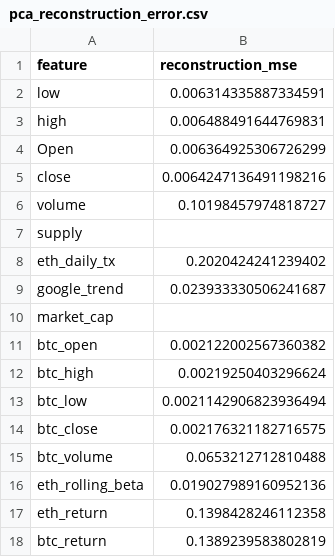
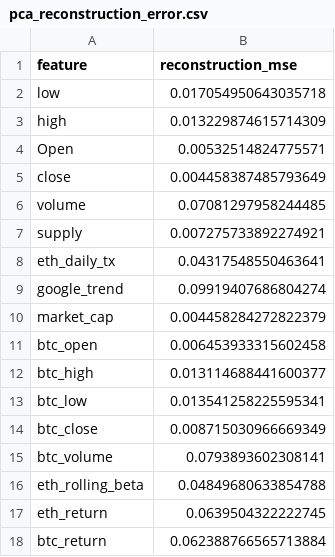
Before and after one commit to harryZhangtt/ETH_TRADING_AGENT, a CSV file: data_preprocessing/data/analytics/pca_reconstruction_error.csv, drawn as a sheet.

```diff
--- a/data_preprocessing/data/analytics/pca_reconstruction_error.csv
+++ b/data_preprocessing/data/analytics/pca_reconstruction_error.csv
@@ -1,18 +1,18 @@
 feature,reconstruction_mse
-low,0.006314335887334591
-high,0.006488491644769831
-Open,0.006364925306726299
-close,0.0064247136491198216
-volume,0.10198457974818727
-supply,
-eth_daily_tx,0.2020424241239402
-google_trend,0.023933330506241687
-market_cap,
-btc_open,0.002122002567360382
-btc_high,0.00219250403296624
-btc_low,0.0021142906823936494
-btc_close,0.002176321182716575
-btc_volume,0.0653212712810488
-eth_rolling_beta,0.019027989160952136
-eth_return,0.1398428246112358
-btc_return,0.1389239583802819
+low,0.017054950643035718
+high,0.013229874615714309
+Open,0.00532514824775571
+close,0.004458387485793649
+volume,0.07081297958244485
+supply,0.007275733892274921
+eth_daily_tx,0.04317548550463641
+google_trend,0.09919407686804274
+market_cap,0.004458284272822379
+btc_open,0.006453933315602458
+btc_high,0.013114688441600377
+btc_low,0.013541258225595341
+btc_close,0.008715030966669349
+btc_volume,0.0793893602308141
+eth_rolling_beta,0.04849680633854788
+eth_return,0.0639504322222745
+btc_return,0.062388766565713884
```
Also changed, not shown: data_preprocessing/data/analytics/correlation_pearson.csv, data_preprocessing/data/analytics/correlation_spearman.csv, 16 other files.
